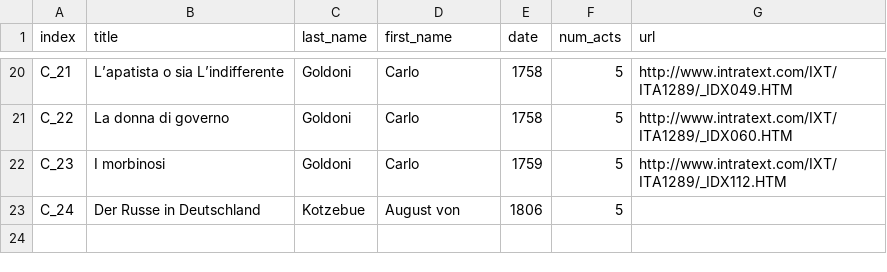
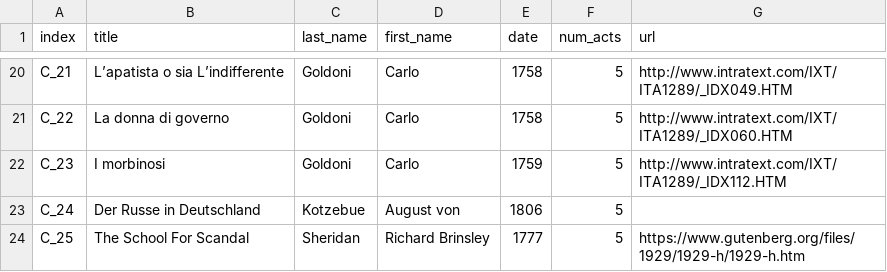
Before and after one commit to innawendell/European_Comedy, a TSV file: Contrastive_Material/Contrastive_material.tsv, drawn as a sheet; only a part is shown, gaps mark what is left out; the diff names each change by its address in the sheet, - before the commit and + after, or states it on an @@ line.

Commit message:
added school for scandal

```diff
--- a/Contrastive_Material/Contrastive_material.tsv
+++ b/Contrastive_Material/Contrastive_material.tsv
+row 24: C_25 | The School For Scandal | Sheridan | Richard Brinsley | 1777 | 5 | https://www.gutenberg.org/files/1929/1929-h/1929-h.htm
```
